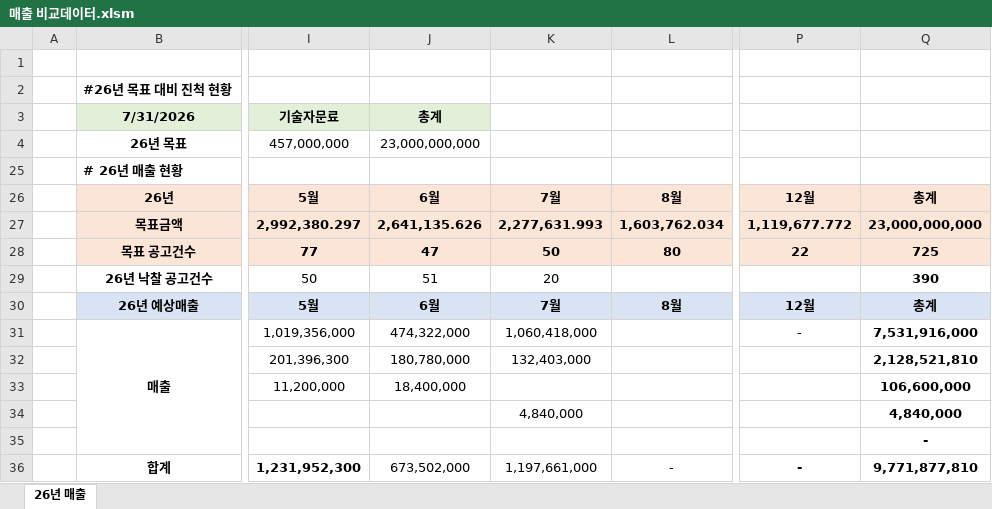
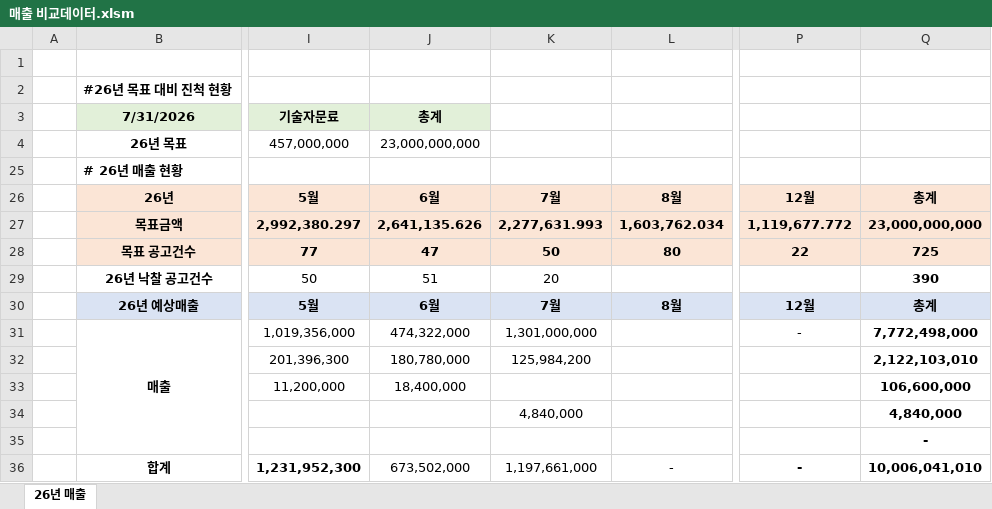
Before and after one commit to poursolution/sales-dashboard, an Excel workbook: 매출 비교데이터.xlsm, sheet 26년 매출, drawn as a sheet; only a part is shown, gaps mark what is left out; values as stored, in another font and other column widths than the file's, no borders; the diff names each change by its address in the sheet, - before the commit and + after, or states it on an @@ line.

Commit message:
Add files via upload

```diff
--- a/매출 비교데이터.xlsm (sheet 26년 매출)
+++ b/매출 비교데이터.xlsm (sheet 26년 매출)
-K31 (7월): 1,060,418,000
+K31 (7월): 1,301,000,000
-Q31 (총계): 7,531,916,000
+Q31 (총계): 7,772,498,000
-K32 (7월): 132,403,000
+K32 (7월): 125,984,200
-Q32 (총계): 2,128,521,810
+Q32 (총계): 2,122,103,010
-Q36 (총계): 9,771,877,810
+Q36 (총계): 10,006,041,010
```
